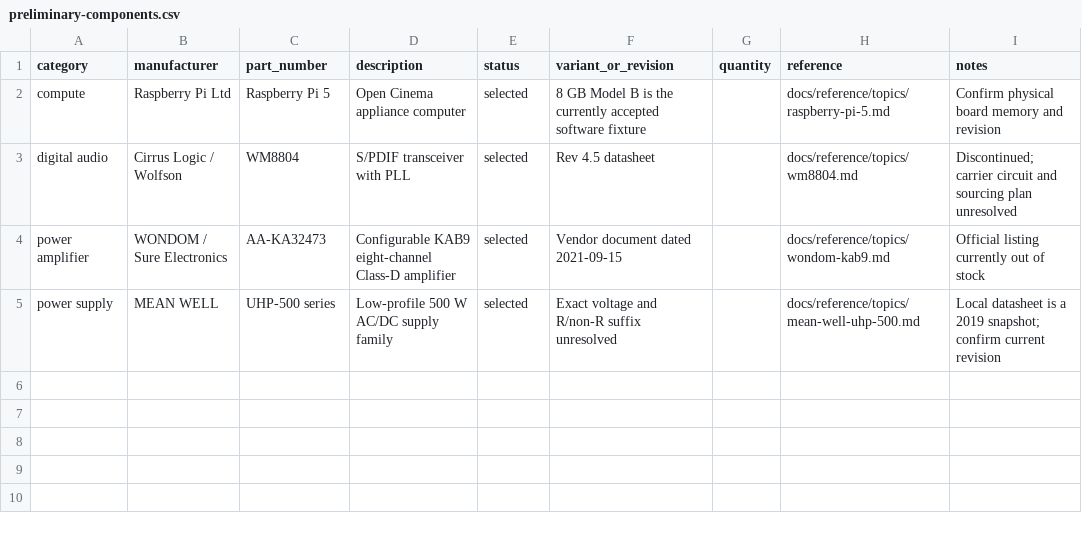
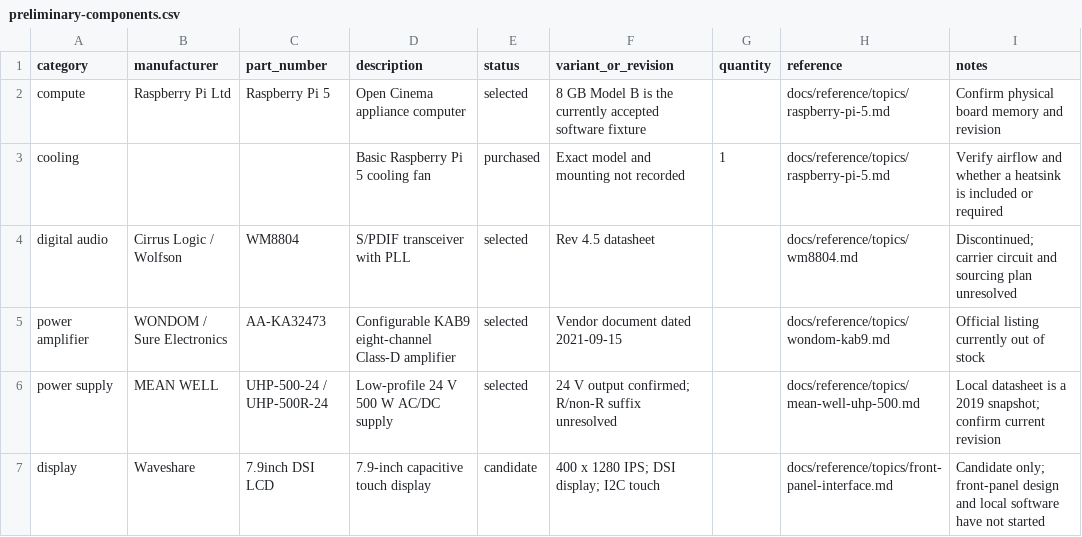
Before and after one commit to k3rnL/open-cinema-resources, a CSV file: bom/preliminary-components.csv, drawn as a sheet.

Commit message:
Record enclosure interface requirements

```diff
--- a/bom/preliminary-components.csv
+++ b/bom/preliminary-components.csv
@@ -2,4 +2,6 @@ category,manufacturer,part_number,description,status,variant_or_revision,quantit
 compute,Raspberry Pi Ltd,Raspberry Pi 5,Open Cinema appliance computer,selected,"8 GB Model B is the currently accepted software fixture",,docs/reference/topics/raspberry-pi-5.md,"Confirm physical board memory and revision"
+cooling,,,Basic Raspberry Pi 5 cooling fan,purchased,"Exact model and mounting not recorded",1,docs/reference/topics/raspberry-pi-5.md,"Verify airflow and whether a heatsink is included or required"
 digital audio,Cirrus Logic / Wolfson,WM8804,S/PDIF transceiver with PLL,selected,"Rev 4.5 datasheet",,docs/reference/topics/wm8804.md,"Discontinued; carrier circuit and sourcing plan unresolved"
 power amplifier,WONDOM / Sure Electronics,AA-KA32473,Configurable KAB9 eight-channel Class-D amplifier,selected,"Vendor document dated 2021-09-15",,docs/reference/topics/wondom-kab9.md,"Official listing currently out of stock"
-power supply,MEAN WELL,UHP-500 series,Low-profile 500 W AC/DC supply family,selected,"Exact voltage and R/non-R suffix unresolved",,docs/reference/topics/mean-well-uhp-500.md,"Local datasheet is a 2019 snapshot; confirm current revision"
+power supply,MEAN WELL,UHP-500-24 / UHP-500R-24,Low-profile 24 V 500 W AC/DC supply,selected,"24 V output confirmed; R/non-R suffix unresolved",,docs/reference/topics/mean-well-uhp-500.md,"Local datasheet is a 2019 snapshot; confirm current revision"
+display,Waveshare,7.9inch DSI LCD,7.9-inch capacitive touch display,candidate,"400 x 1280 IPS; DSI display; I2C touch",,docs/reference/topics/front-panel-interface.md,"Candidate only; front-panel design and local software have not started"
```
Also changed, not shown: 9 other files.
